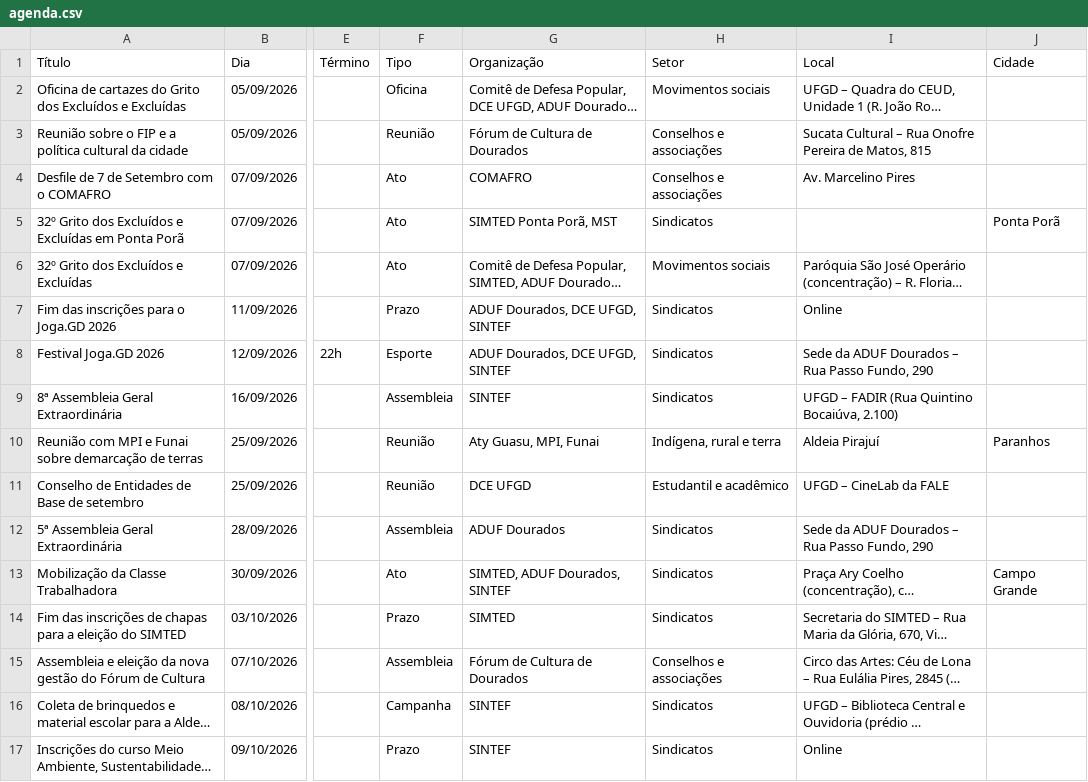
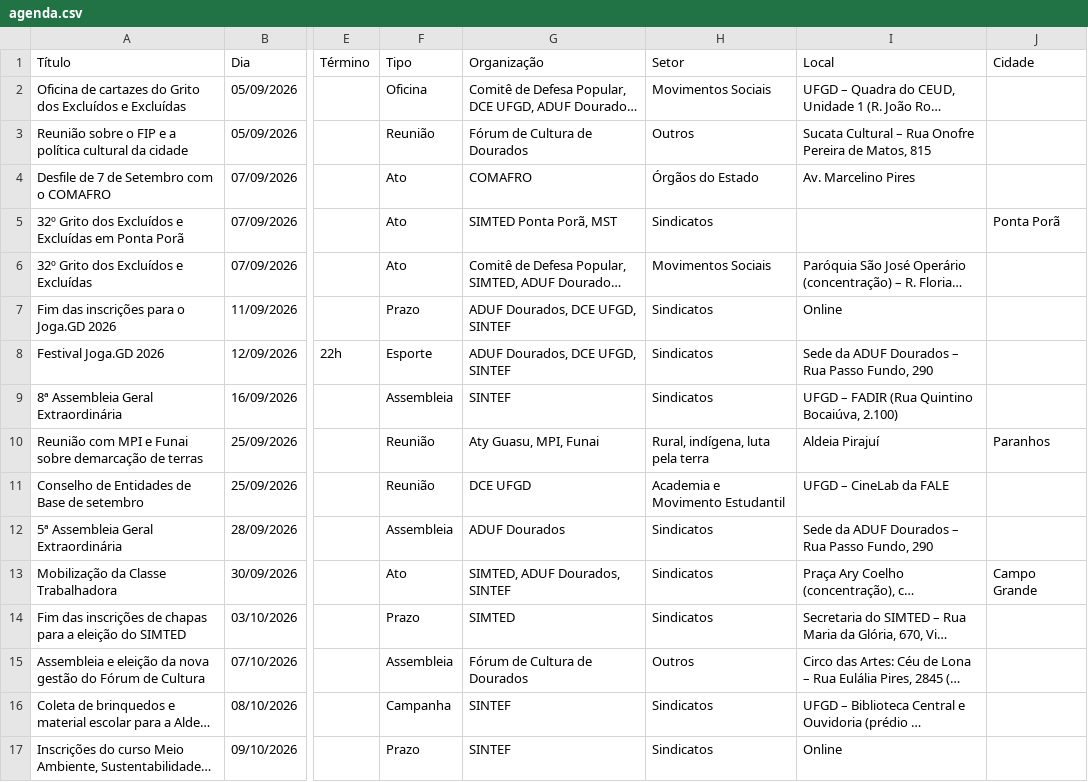
Before and after one commit to luizcarlos1405/nos, a CSV file: data/agenda.csv, drawn as a sheet; only a part is shown, gaps mark what is left out; long unchanged cells end in …; the diff covers the shown part only; the diff names each change by its address in the sheet, - before the commit and + after, or states it on an @@ line.

```diff
--- a/data/agenda.csv
+++ b/data/agenda.csv
-H2 (Setor): Movimentos sociais
+H2 (Setor): Movimentos Sociais
-H3 (Setor): Conselhos e associações
+H3 (Setor): Outros
-H4 (Setor): Conselhos e associações
+H4 (Setor): Órgãos do Estado
-H6 (Setor): Movimentos sociais
+H6 (Setor): Movimentos Sociais
-H10 (Setor): Indígena, rural e terra
+H10 (Setor): Rural, indígena, luta pela terra
-H11 (Setor): Estudantil e acadêmico
+H11 (Setor): Academia e Movimento Estudantil
-H15 (Setor): Conselhos e associações
+H15 (Setor): Outros
```
Also changed, not shown: 8 edited cells elsewhere in this file, 6 other files.
